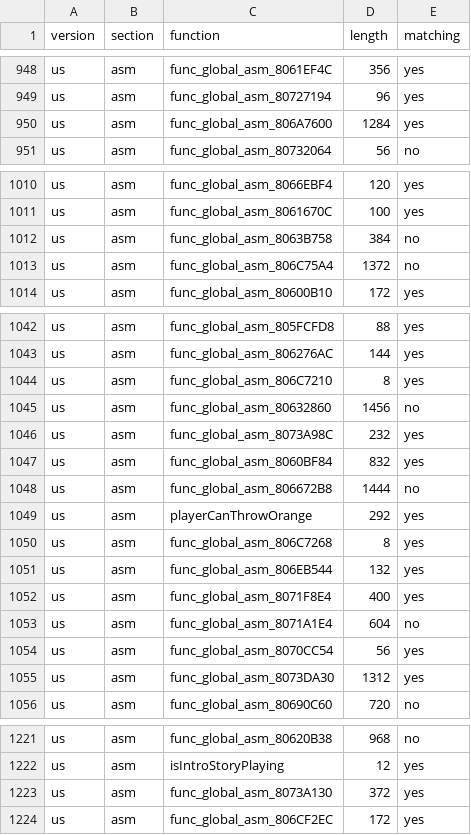
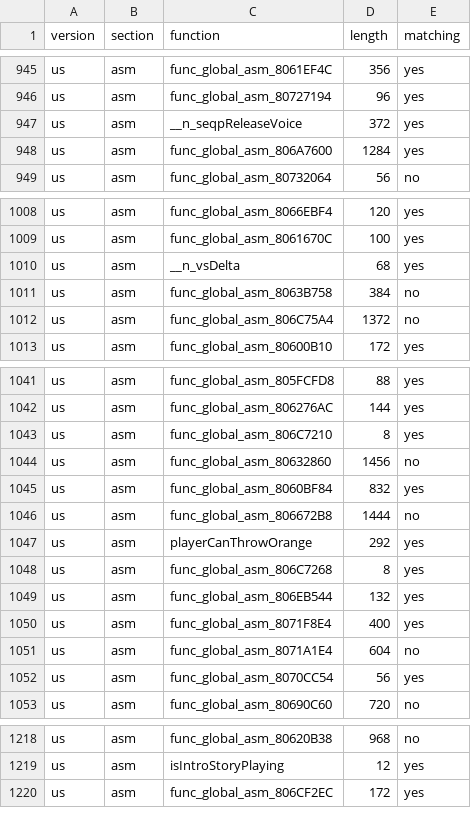
Before and after one commit to ianwal/dk64-decomp-progress, a CSV file: progress/progress.total.csv, drawn as a sheet; only a part is shown, gaps mark what is left out; the diff covers the shown part only.

```diff
--- a/progress/progress.total.csv
+++ b/progress/progress.total.csv
@@ -949,2 +946,3 @@ us,asm,func_global_asm_8061EF4C,356,yes
 us,asm,func_global_asm_80727194,96,yes
+us,asm,__n_seqpReleaseVoice,372,yes
 us,asm,func_global_asm_806A7600,1284,yes
@@ -1011,2 +1009,3 @@ us,asm,func_global_asm_8066EBF4,120,yes
 us,asm,func_global_asm_8061670C,100,yes
+us,asm,__n_vsDelta,68,yes
 us,asm,func_global_asm_8063B758,384,no
@@ -1045,3 +1044,2 @@ us,asm,func_global_asm_806C7210,8,yes
 us,asm,func_global_asm_80632860,1456,no
-us,asm,func_global_asm_8073A98C,232,yes
 us,asm,func_global_asm_8060BF84,832,yes
@@ -1054,3 +1052,2 @@ us,asm,func_global_asm_8071A1E4,604,no
 us,asm,func_global_asm_8070CC54,56,yes
-us,asm,func_global_asm_8073DA30,1312,yes
 us,asm,func_global_asm_80690C60,720,no
@@ -1222,3 +1219,2 @@ us,asm,func_global_asm_80620B38,968,no
 us,asm,isIntroStoryPlaying,12,yes
-us,asm,func_global_asm_8073A130,372,yes
 us,asm,func_global_asm_806CF2EC,172,yes
```
Also changed, not shown: 16 added rows, 15 removed rows and 4 edited cells elsewhere in this file, progress/progress.global_asm.csv, 7 other files.
